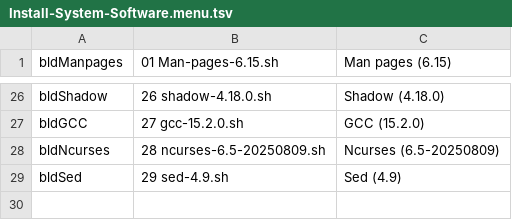
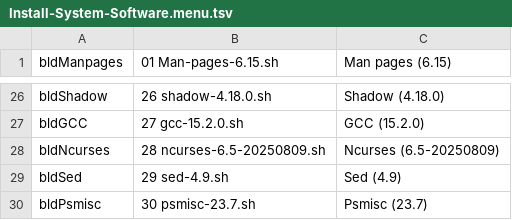
Before and after one commit to wakirk/Personal-lfs-iigs-install, a TSV file: 1.06-Install-System-Software/Install-System-Software.menu.tsv, drawn as a sheet; only a part is shown, gaps mark what is left out.

Commit message:
Add Psmisc installation entry to menu

```diff
--- a/1.06-Install-System-Software/Install-System-Software.menu.tsv
+++ b/1.06-Install-System-Software/Install-System-Software.menu.tsv
@@ -29 +29,2 @@ bldNcurses	28 ncurses-6.5-20250809.sh	Ncurses (6.5-20250809)
 bldSed	29 sed-4.9.sh	Sed (4.9)
+bldPsmisc	30 psmisc-23.7.sh	Psmisc (23.7)
```
